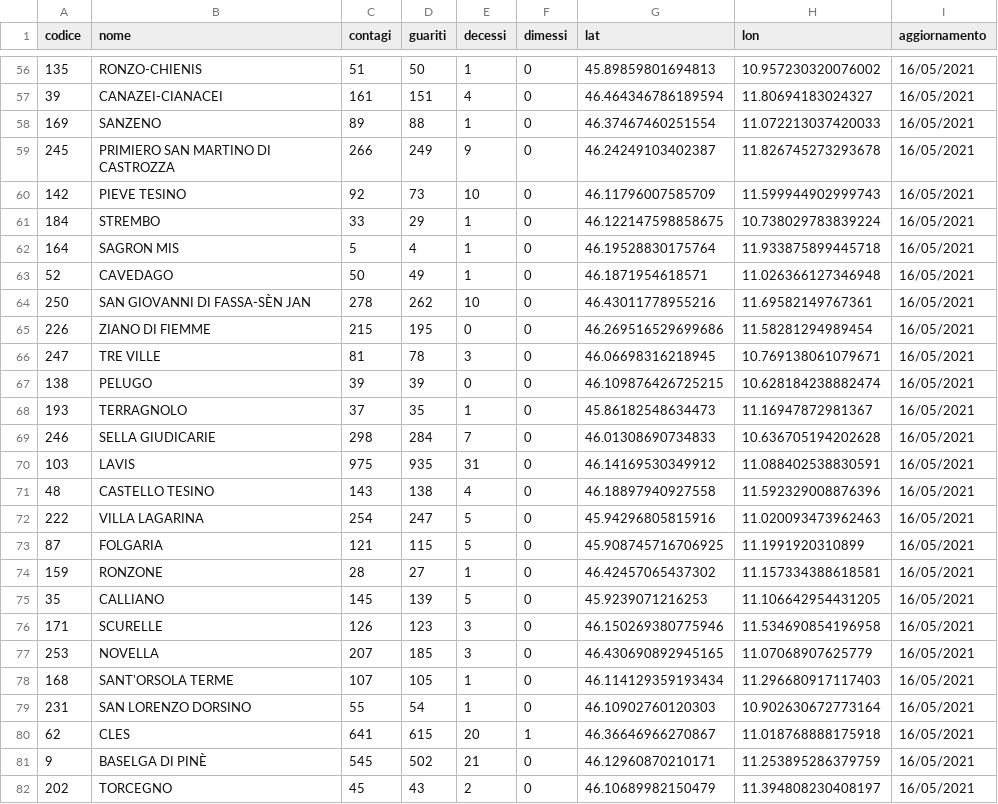
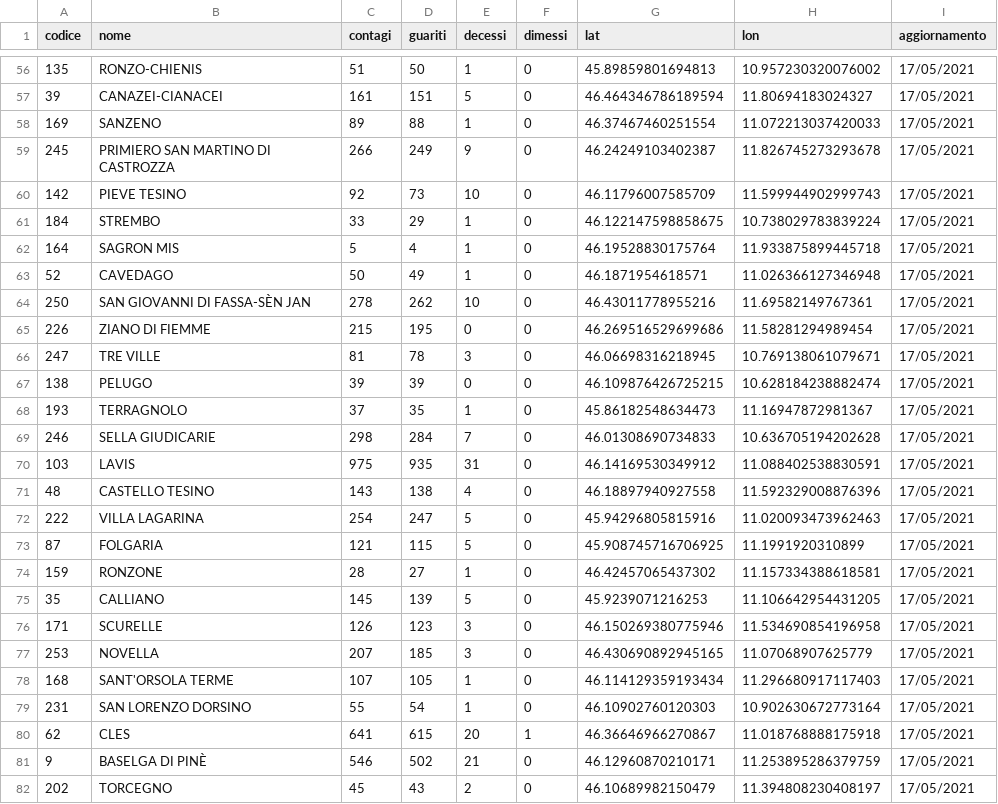
Before and after one commit to napo/covid19apssdashboard, a CSV file: data/stato_comuni_td.csv, drawn as a sheet; only a part is shown, gaps mark what is left out; the diff covers the shown part only.

```diff
--- a/data/stato_comuni_td.csv
+++ b/data/stato_comuni_td.csv
@@ -56,27 +56,27 @@ codice,nome,contagi,guariti,decessi,dimessi,lat,lon,aggiornamento
-135,RONZO-CHIENIS,51,50,1,0,45.89859801694813,10.957230320076002,16/05/2021
-39,CANAZEI-CIANACEI,161,151,4,0,46.464346786189594,11.80694183024327,16/05/2021
-169,SANZENO,89,88,1,0,46.37467460251554,11.072213037420033,16/05/2021
-245,PRIMIERO SAN MARTINO DI CASTROZZA,266,249,9,0,46.24249103402387,11.826745273293678,16/05/2021
-142,PIEVE TESINO,92,73,10,0,46.11796007585709,11.599944902999743,16/05/2021
-184,STREMBO,33,29,1,0,46.122147598858675,10.738029783839224,16/05/2021
-164,SAGRON MIS,5,4,1,0,46.19528830175764,11.933875899445718,16/05/2021
-52,CAVEDAGO,50,49,1,0,46.1871954618571,11.026366127346948,16/05/2021
-250,SAN GIOVANNI DI FASSA-SÈN JAN,278,262,10,0,46.43011778955216,11.69582149767361,16/05/2021
-226,ZIANO DI FIEMME,215,195,0,0,46.269516529699686,11.58281294989454,16/05/2021
-247,TRE VILLE,81,78,3,0,46.06698316218945,10.769138061079671,16/05/2021
-138,PELUGO,39,39,0,0,46.109876426725215,10.628184238882474,16/05/2021
-193,TERRAGNOLO,37,35,1,0,45.86182548634473,11.16947872981367,16/05/2021
-246,SELLA GIUDICARIE,298,284,7,0,46.01308690734833,10.636705194202628,16/05/2021
-103,LAVIS,975,935,31,0,46.14169530349912,11.088402538830591,16/05/2021
-48,CASTELLO TESINO,143,138,4,0,46.18897940927558,11.592329008876396,16/05/2021
-222,VILLA LAGARINA,254,247,5,0,45.94296805815916,11.020093473962463,16/05/2021
-87,FOLGARIA,121,115,5,0,45.908745716706925,11.1991920310899,16/05/2021
-159,RONZONE,28,27,1,0,46.42457065437302,11.157334388618581,16/05/2021
-35,CALLIANO,145,139,5,0,45.9239071216253,11.106642954431205,16/05/2021
-171,SCURELLE,126,123,3,0,46.150269380775946,11.534690854196958,16/05/2021
-253,NOVELLA,207,185,3,0,46.430690892945165,11.07068907625779,16/05/2021
-168,SANT'ORSOLA TERME,107,105,1,0,46.114129359193434,11.296680917117403,16/05/2021
-231,SAN LORENZO DORSINO,55,54,1,0,46.10902760120303,10.902630672773164,16/05/2021
-62,CLES,641,615,20,1,46.36646966270867,11.018768888175918,16/05/2021
-9,BASELGA DI PINÈ,545,502,21,0,46.12960870210171,11.253895286379759,16/05/2021
-202,TORCEGNO,45,43,2,0,46.10689982150479,11.394808230408197,16/05/2021
+135,RONZO-CHIENIS,51,50,1,0,45.89859801694813,10.957230320076002,17/05/2021
+39,CANAZEI-CIANACEI,161,151,5,0,46.464346786189594,11.80694183024327,17/05/2021
+169,SANZENO,89,88,1,0,46.37467460251554,11.072213037420033,17/05/2021
+245,PRIMIERO SAN MARTINO DI CASTROZZA,266,249,9,0,46.24249103402387,11.826745273293678,17/05/2021
+142,PIEVE TESINO,92,73,10,0,46.11796007585709,11.599944902999743,17/05/2021
+184,STREMBO,33,29,1,0,46.122147598858675,10.738029783839224,17/05/2021
+164,SAGRON MIS,5,4,1,0,46.19528830175764,11.933875899445718,17/05/2021
+52,CAVEDAGO,50,49,1,0,46.1871954618571,11.026366127346948,17/05/2021
+250,SAN GIOVANNI DI FASSA-SÈN JAN,278,262,10,0,46.43011778955216,11.69582149767361,17/05/2021
+226,ZIANO DI FIEMME,215,195,0,0,46.269516529699686,11.58281294989454,17/05/2021
+247,TRE VILLE,81,78,3,0,46.06698316218945,10.769138061079671,17/05/2021
+138,PELUGO,39,39,0,0,46.109876426725215,10.628184238882474,17/05/2021
+193,TERRAGNOLO,37,35,1,0,45.86182548634473,11.16947872981367,17/05/2021
+246,SELLA GIUDICARIE,298,284,7,0,46.01308690734833,10.636705194202628,17/05/2021
+103,LAVIS,975,935,31,0,46.14169530349912,11.088402538830591,17/05/2021
+48,CASTELLO TESINO,143,138,4,0,46.18897940927558,11.592329008876396,17/05/2021
+222,VILLA LAGARINA,254,247,5,0,45.94296805815916,11.020093473962463,17/05/2021
+87,FOLGARIA,121,115,5,0,45.908745716706925,11.1991920310899,17/05/2021
+159,RONZONE,28,27,1,0,46.42457065437302,11.157334388618581,17/05/2021
+35,CALLIANO,145,139,5,0,45.9239071216253,11.106642954431205,17/05/2021
+171,SCURELLE,126,123,3,0,46.150269380775946,11.534690854196958,17/05/2021
+253,NOVELLA,207,185,3,0,46.430690892945165,11.07068907625779,17/05/2021
+168,SANT'ORSOLA TERME,107,105,1,0,46.114129359193434,11.296680917117403,17/05/2021
+231,SAN LORENZO DORSINO,55,54,1,0,46.10902760120303,10.902630672773164,17/05/2021
+62,CLES,641,615,20,1,46.36646966270867,11.018768888175918,17/05/2021
+9,BASELGA DI PINÈ,546,502,21,0,46.12960870210171,11.253895286379759,17/05/2021
+202,TORCEGNO,45,43,2,0,46.10689982150479,11.394808230408197,17/05/2021
```
Also changed, not shown: 159 edited cells elsewhere in this file, data/stato_clinico_td.csv, 1 other file.
